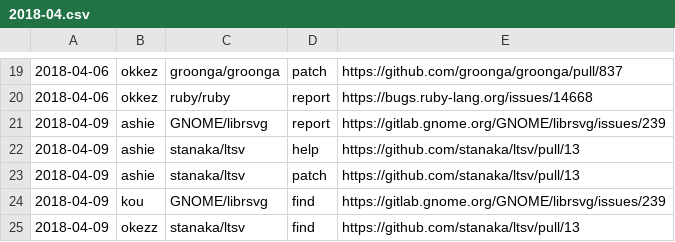
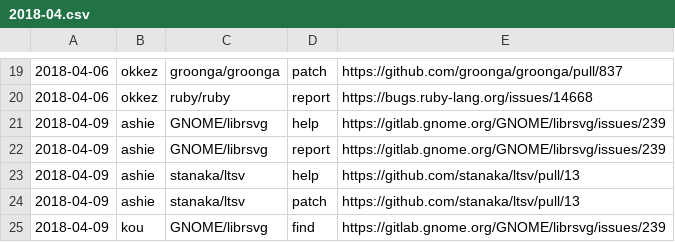
Before and after one commit to clear-code/statistics, a CSV file: upstream-feedback/2018-04.csv, drawn as a sheet; only a part is shown, gaps mark what is left out; the shorter side is filled out with more unchanged rows.

Commit message:
Add feedback!!

```diff
--- a/upstream-feedback/2018-04.csv
+++ b/upstream-feedback/2018-04.csv
@@ -20,2 +20,3 @@
 2018-04-06,okkez,ruby/ruby,report,https://bugs.ruby-lang.org/issues/14668
+2018-04-09,ashie,GNOME/librsvg,help,https://gitlab.gnome.org/GNOME/librsvg/issues/239
 2018-04-09,ashie,GNOME/librsvg,report,https://gitlab.gnome.org/GNOME/librsvg/issues/239
```
